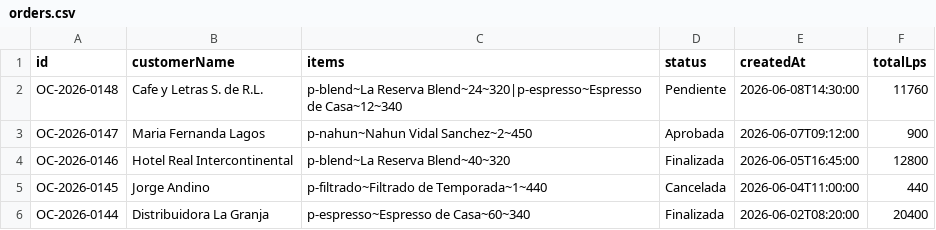
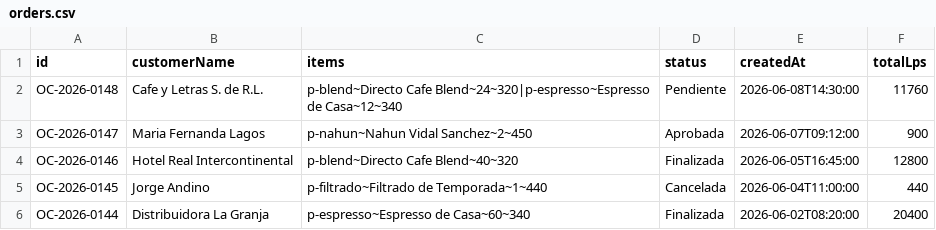
Before and after one commit to Xafo/La-Reserva-Cafe, a CSV file: frontend/public/data/orders.csv, drawn as a sheet.

```diff
--- a/frontend/public/data/orders.csv
+++ b/frontend/public/data/orders.csv
@@ -1,5 +1,5 @@
 id,customerName,items,status,createdAt,totalLps
-OC-2026-0148,Cafe y Letras S. de R.L.,p-blend~La Reserva Blend~24~320|p-espresso~Espresso de Casa~12~340,Pendiente,2026-06-08T14:30:00,11760
+OC-2026-0148,Cafe y Letras S. de R.L.,p-blend~Directo Cafe Blend~24~320|p-espresso~Espresso de Casa~12~340,Pendiente,2026-06-08T14:30:00,11760
 OC-2026-0147,Maria Fernanda Lagos,p-nahun~Nahun Vidal Sanchez~2~450,Aprobada,2026-06-07T09:12:00,900
-OC-2026-0146,Hotel Real Intercontinental,p-blend~La Reserva Blend~40~320,Finalizada,2026-06-05T16:45:00,12800
+OC-2026-0146,Hotel Real Intercontinental,p-blend~Directo Cafe Blend~40~320,Finalizada,2026-06-05T16:45:00,12800
 OC-2026-0145,Jorge Andino,p-filtrado~Filtrado de Temporada~1~440,Cancelada,2026-06-04T11:00:00,440
```
Also changed, not shown: frontend/public/data/products.csv, frontend/public/data/users.csv, 12 other files.
